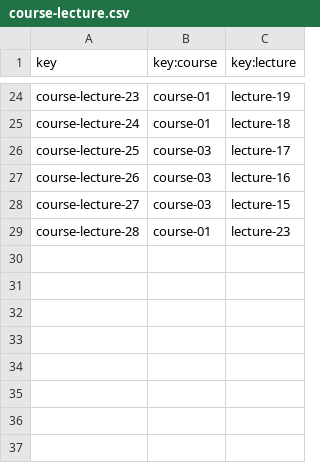
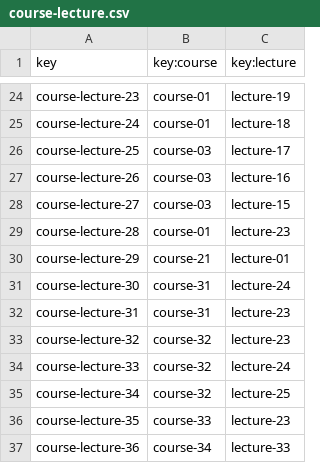
Before and after one commit to Alejandrocg024/Acme-L3, a CSV file: src/main/webapp/WEB-INF/resources/sample-data/course-lecture.csv, drawn as a sheet; only a part is shown, gaps mark what is left out; the diff names each change by its address in the sheet, - before the commit and + after, or states it on an @@ line.

```diff
--- a/src/main/webapp/WEB-INF/resources/sample-data/course-lecture.csv
+++ b/src/main/webapp/WEB-INF/resources/sample-data/course-lecture.csv
+row 30: course-lecture-29 | course-21 | lecture-01
+row 31: course-lecture-30 | course-31 | lecture-24
+row 32: course-lecture-31 | course-31 | lecture-23
+row 33: course-lecture-32 | course-32 | lecture-23
+row 34: course-lecture-33 | course-32 | lecture-24
+row 35: course-lecture-34 | course-32 | lecture-25
+row 36: course-lecture-35 | course-33 | lecture-23
+row 37: course-lecture-36 | course-34 | lecture-33
```
Also changed, not shown: src/main/webapp/WEB-INF/resources/sample-data/course.csv, 11 other files.
